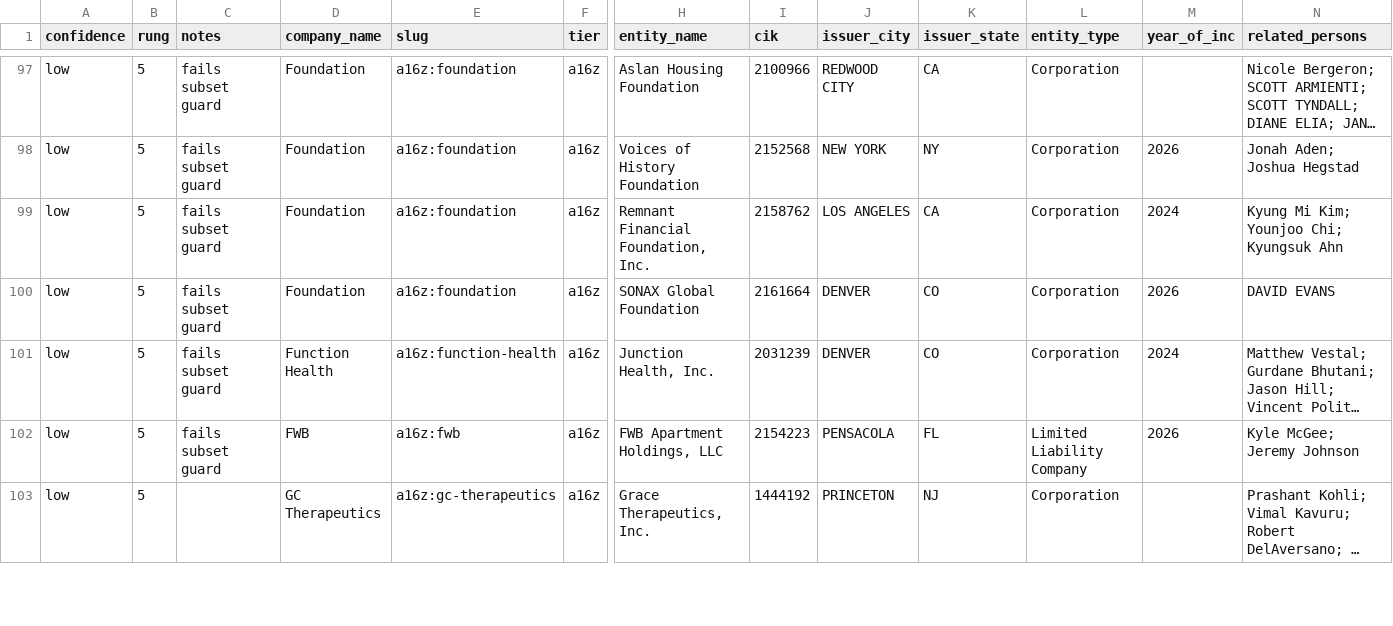
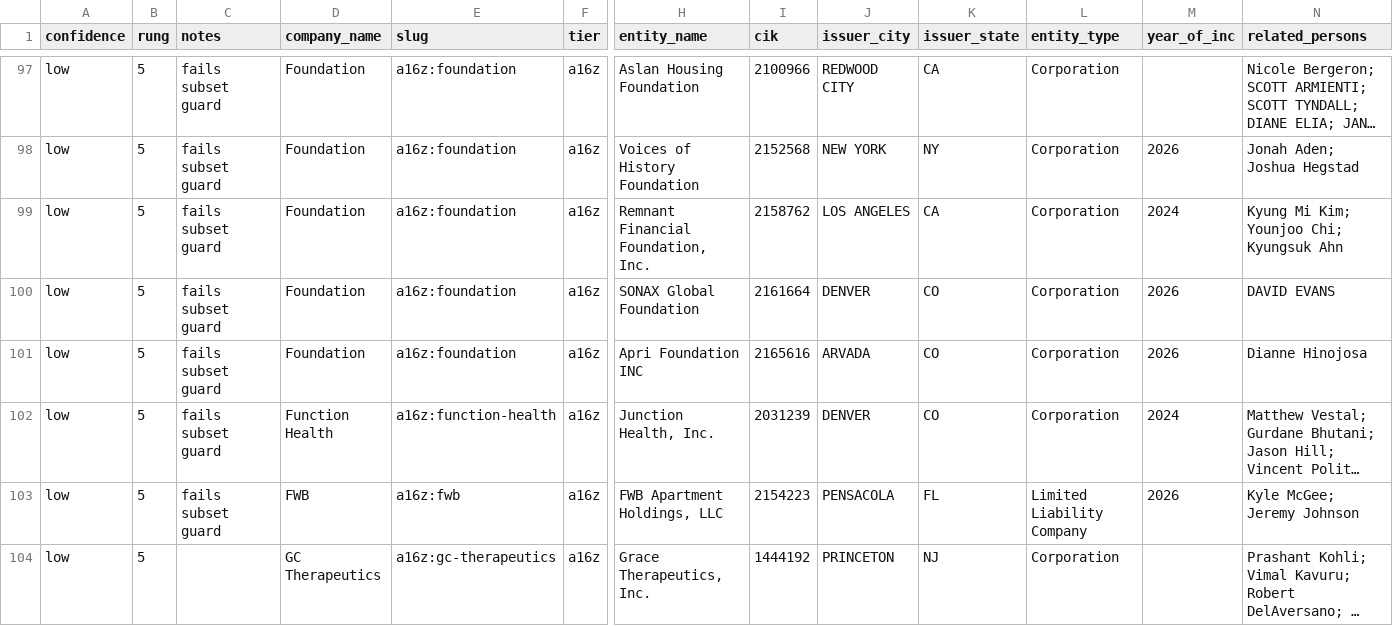
Before and after one commit to nickadesina/justraised, a CSV file: review/low.csv, drawn as a sheet; only a part is shown, gaps mark what is left out; long unchanged cells end in …; rows hold the shown columns only; the diff names each change by its address in the sheet, - before the commit and + after, or states it on an @@ line.

```diff
--- a/review/low.csv
+++ b/review/low.csv
+row 101: low | 5 | fails subset guard | Foundation | a16z:foundation | a16z | Apri Foundation INC | 2165616 | ARVADA | CO | Corporation | 2026 | Dianne Hinojosa
```
Also changed, not shown: public/api/just-raised-spvs.csv, public/api/just-raised.csv, 9 other files.
